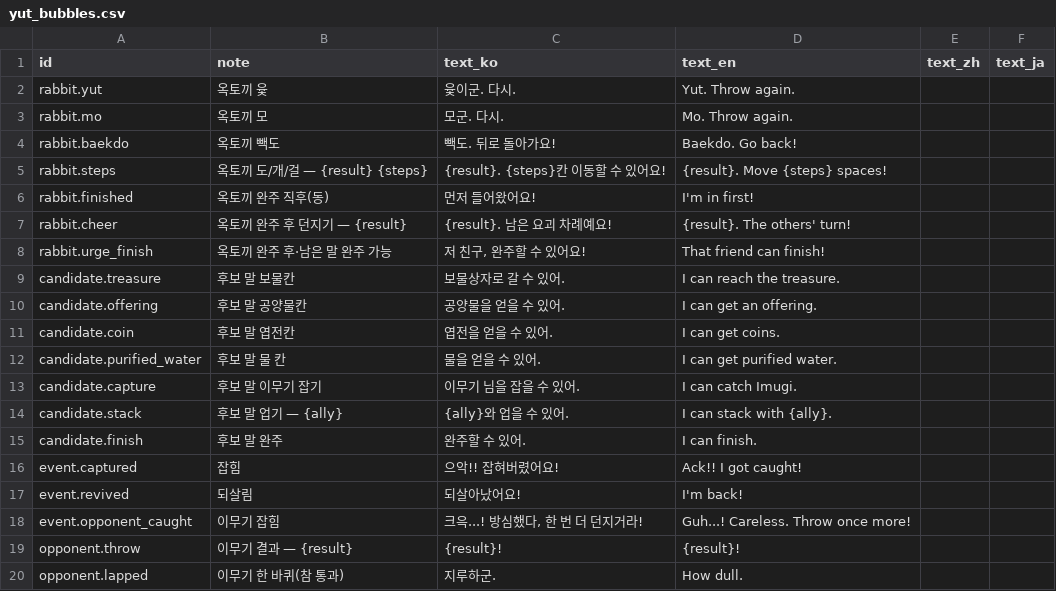
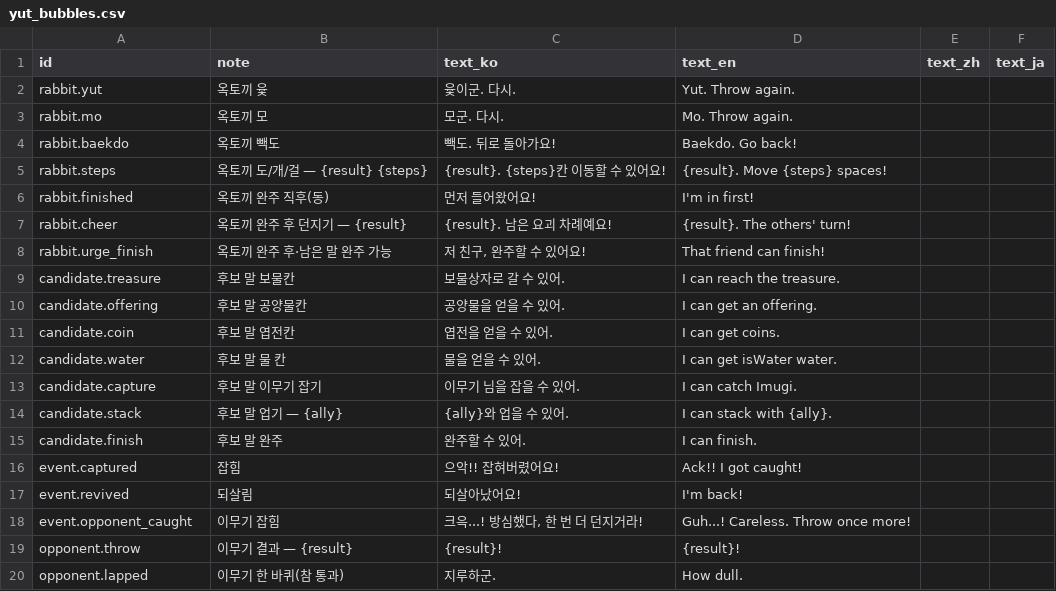
Before and after one commit to Daldidan-studio/Yogoe-unity, a CSV file: Tools/sheets/yut_bubbles.csv, drawn as a sheet.

```diff
--- a/Tools/sheets/yut_bubbles.csv
+++ b/Tools/sheets/yut_bubbles.csv
@@ -11,3 +11,3 @@ candidate.offering,후보 말 공양물칸,공양물을 얻을 수 있어.,I can
 candidate.coin,후보 말 엽전칸,엽전을 얻을 수 있어.,I can get coins.,,
-candidate.purified_water,후보 말 물 칸,물을 얻을 수 있어.,I can get purified water.,,
+candidate.water,후보 말 물 칸,물을 얻을 수 있어.,I can get isWater water.,,
 candidate.capture,후보 말 이무기 잡기,이무기 님을 잡을 수 있어.,I can catch Imugi.,,
```
Also changed, not shown: Tools/sheets/props.csv, 56 other files.
